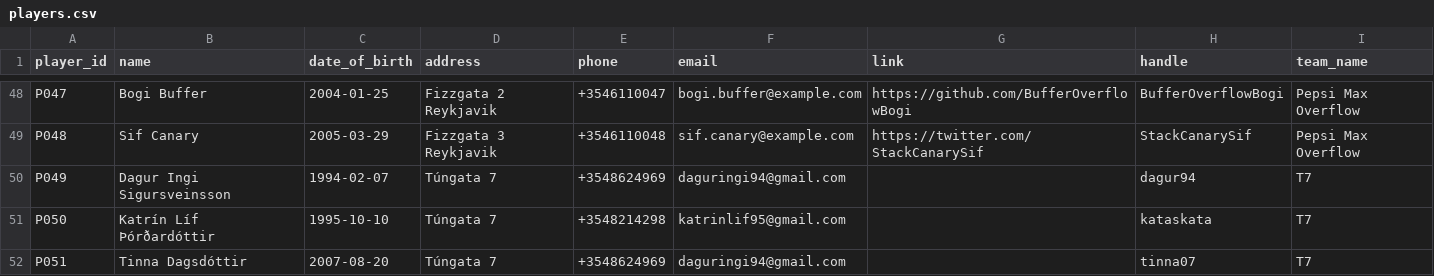
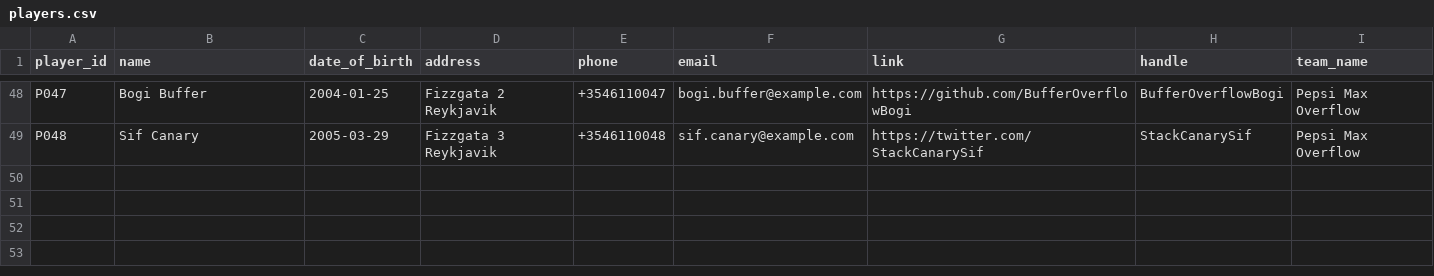
Before and after one commit to raingayaf/VNL1-2025-HOPUR-28, a CSV file: data/data_base/players.csv, drawn as a sheet; only a part is shown, gaps mark what is left out; the diff names each change by its address in the sheet, - before the commit and + after, or states it on an @@ line.

```diff
--- a/data/data_base/players.csv
+++ b/data/data_base/players.csv
-row 50: P049 | Dagur Ingi Sigursveinsson | 1994-02-07 | Túngata 7 | +3548624969 | daguringi94@gmail.com |  | dagur94 | T7
-row 51: P050 | Katrín Líf Þórðardóttir | 1995-10-10 | Túngata 7 | +3548214298 | katrinlif95@gmail.com |  | kataskata | T7
-row 52: P051 | Tinna Dagsdóttir | 2007-08-20 | Túngata 7 | +3548624969 | daguringi94@gmail.com |  | tinna07 | T7
```
Also changed, not shown: data/data_base/matches.csv, data/data_base/tournaments.csv.
